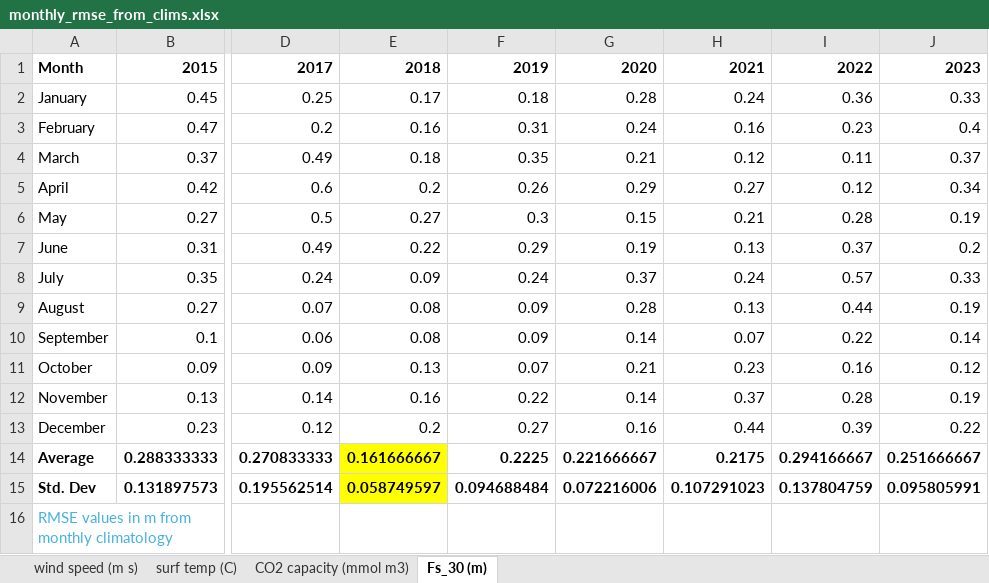
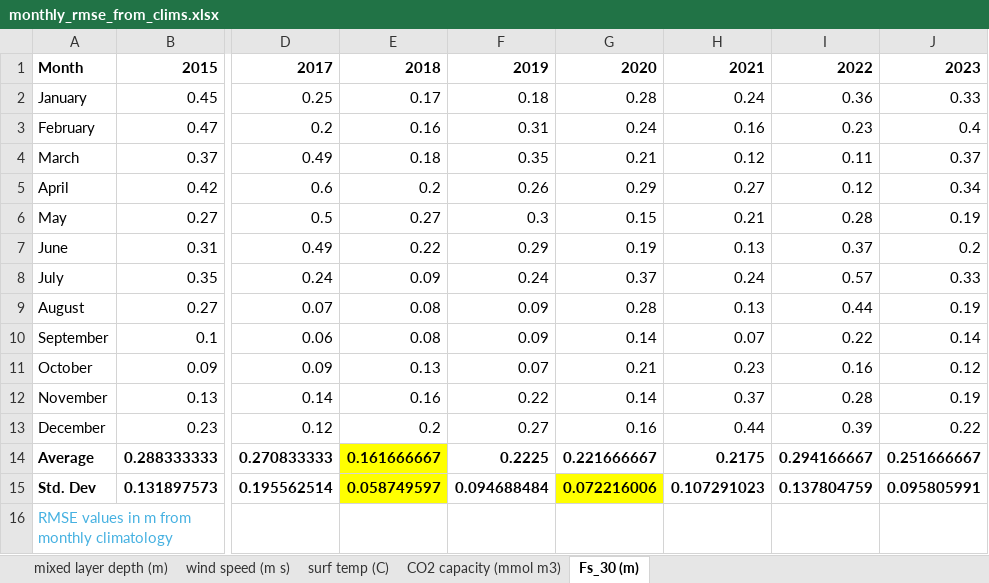
Before and after one commit to ajleeson/LO_user, an Excel workbook: chapter_3/site_selection/monthly_rmse_from_clims.xlsx, sheet Fs_30 (m), drawn as a sheet; only a part is shown, gaps mark what is left out; values as stored, in another font and other column widths than the file's, no borders; conditional formats not drawn; the diff names each change by its address in the sheet, - before the commit and + after, or states it on an @@ line.

```diff
--- a/chapter_3/site_selection/monthly_rmse_from_clims.xlsx (sheet Fs_30 (m))
+++ b/chapter_3/site_selection/monthly_rmse_from_clims.xlsx (sheet Fs_30 (m))
+sheet tab: mixed layer depth (m)
-G15 fill: none
+G15 fill: #FFFF00
```
Also changed, not shown: 3 other files.
